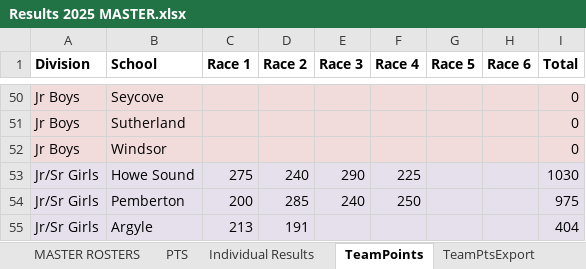
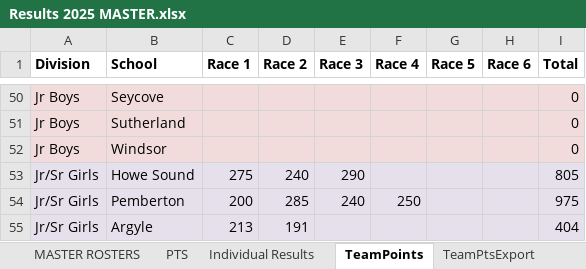
Before and after one commit to mskippy/nsssaa-mtb-league, an Excel workbook: Results 2025 MASTER.xlsx, sheet TeamPoints, drawn as a sheet; only a part is shown, gaps mark what is left out; values as stored, in another font and other column widths than the file's, no borders; the diff names each change by its address in the sheet, - before the commit and + after, or states it on an @@ line.

```diff
--- a/Results 2025 MASTER.xlsx (sheet TeamPoints)
+++ b/Results 2025 MASTER.xlsx (sheet TeamPoints)
-F53 (Race 4): 225
+F53 (Race 4): (empty)
-I53 (Total): 1030
+I53 (Total): 805
```
Also changed, not shown: sheet Individual Results, sheet For Print, formulas that keep their value, charts or pictures, 5 other files.
